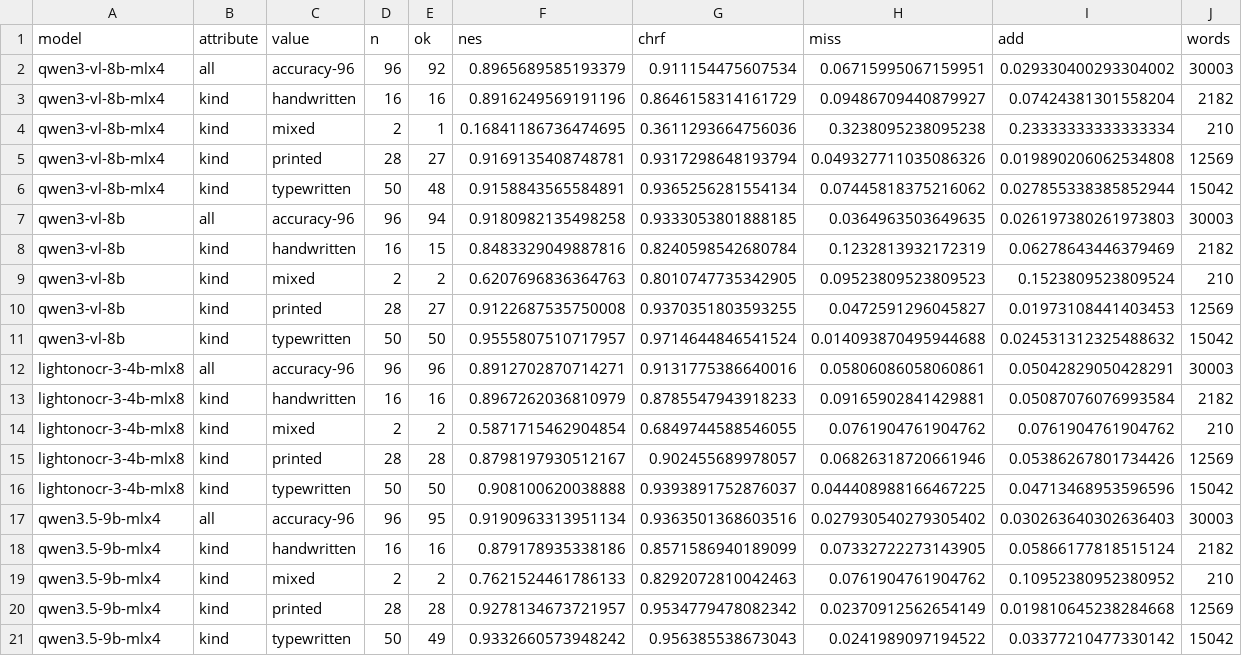
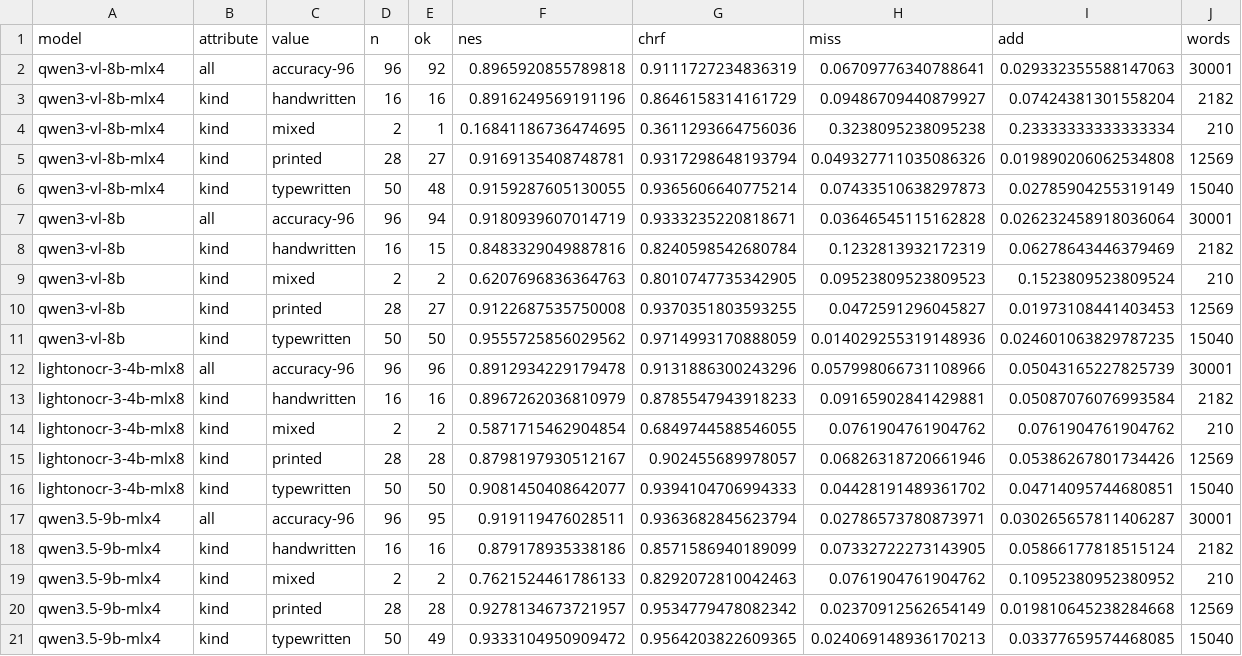
Before and after one commit to charlesapetersen/Archive-Suite, a CSV file: ArchiveProcessor/segbench-results/ocr-mac-local-groups.csv, drawn as a sheet.

```diff
--- a/ArchiveProcessor/segbench-results/ocr-mac-local-groups.csv
+++ b/ArchiveProcessor/segbench-results/ocr-mac-local-groups.csv
@@ -1,3 +1,3 @@
 model,attribute,value,n,ok,nes,chrf,miss,add,words
-qwen3-vl-8b-mlx4,all,accuracy-96,96,92,0.8965689585193379,0.911154475607534,0.06715995067159951,0.029330400293304002,30003
+qwen3-vl-8b-mlx4,all,accuracy-96,96,92,0.8965920855789818,0.9111727234836319,0.06709776340788641,0.029332355588147063,30001
 qwen3-vl-8b-mlx4,kind,handwritten,16,16,0.8916249569191196,0.8646158314161729,0.09486709440879927,0.07424381301558204,2182
@@ -5,4 +5,4 @@ qwen3-vl-8b-mlx4,kind,mixed,2,1,0.16841186736474695,0.3611293664756036,0.3238095
 qwen3-vl-8b-mlx4,kind,printed,28,27,0.9169135408748781,0.9317298648193794,0.049327711035086326,0.019890206062534808,12569
-qwen3-vl-8b-mlx4,kind,typewritten,50,48,0.9158843565584891,0.9365256281554134,0.07445818375216062,0.027855338385852944,15042
-qwen3-vl-8b,all,accuracy-96,96,94,0.9180982135498258,0.9333053801888185,0.0364963503649635,0.026197380261973803,30003
+qwen3-vl-8b-mlx4,kind,typewritten,50,48,0.9159287605130055,0.9365606640775214,0.07433510638297873,0.02785904255319149,15040
+qwen3-vl-8b,all,accuracy-96,96,94,0.9180939607014719,0.9333235220818671,0.03646545115162828,0.026232458918036064,30001
 qwen3-vl-8b,kind,handwritten,16,15,0.8483329049887816,0.8240598542680784,0.1232813932172319,0.06278643446379469,2182
@@ -10,4 +10,4 @@ qwen3-vl-8b,kind,mixed,2,2,0.6207696836364763,0.8010747735342905,0.0952380952380
 qwen3-vl-8b,kind,printed,28,27,0.9122687535750008,0.9370351803593255,0.0472591296045827,0.01973108441403453,12569
-qwen3-vl-8b,kind,typewritten,50,50,0.9555807510717957,0.9714644846541524,0.014093870495944688,0.024531312325488632,15042
-lightonocr-3-4b-mlx8,all,accuracy-96,96,96,0.8912702870714271,0.9131775386640016,0.05806086058060861,0.05042829050428291,30003
+qwen3-vl-8b,kind,typewritten,50,50,0.9555725856029562,0.9714993170888059,0.014029255319148936,0.024601063829787235,15040
+lightonocr-3-4b-mlx8,all,accuracy-96,96,96,0.8912934229179478,0.9131886300243296,0.057998066731108966,0.05043165227825739,30001
 lightonocr-3-4b-mlx8,kind,handwritten,16,16,0.8967262036810979,0.8785547943918233,0.09165902841429881,0.05087076076993584,2182
@@ -15,4 +15,4 @@ lightonocr-3-4b-mlx8,kind,mixed,2,2,0.5871715462904854,0.6849744588546055,0.0761
 lightonocr-3-4b-mlx8,kind,printed,28,28,0.8798197930512167,0.902455689978057,0.06826318720661946,0.05386267801734426,12569
-lightonocr-3-4b-mlx8,kind,typewritten,50,50,0.908100620038888,0.9393891752876037,0.044408988166467225,0.04713468953596596,15042
-qwen3.5-9b-mlx4,all,accuracy-96,96,95,0.9190963313951134,0.9363501368603516,0.027930540279305402,0.030263640302636403,30003
+lightonocr-3-4b-mlx8,kind,typewritten,50,50,0.9081450408642077,0.9394104706994333,0.04428191489361702,0.04714095744680851,15040
+qwen3.5-9b-mlx4,all,accuracy-96,96,95,0.919119476028511,0.9363682845623794,0.02786573780873971,0.030265657811406287,30001
 qwen3.5-9b-mlx4,kind,handwritten,16,16,0.879178935338186,0.8571586940189099,0.07332722273143905,0.05866177818515124,2182
@@ -20,2 +20,2 @@ qwen3.5-9b-mlx4,kind,mixed,2,2,0.7621524461786133,0.8292072810042463,0.076190476
 qwen3.5-9b-mlx4,kind,printed,28,28,0.9278134673721957,0.9534779478082342,0.02370912562654149,0.019810645238284668,12569
-qwen3.5-9b-mlx4,kind,typewritten,50,49,0.9332660573948242,0.956385538673043,0.0241989097194522,0.03377210477330142,15042
+qwen3.5-9b-mlx4,kind,typewritten,50,49,0.9333104950909472,0.9564203822609365,0.024069148936170213,0.03377659574468085,15040
```
Also changed, not shown: ArchiveProcessor/segbench-results/bench-corpus/regions-gateway-20261028-pages.csv, ArchiveProcessor/segbench-results/ocr-pages.csv, 18 other files.
